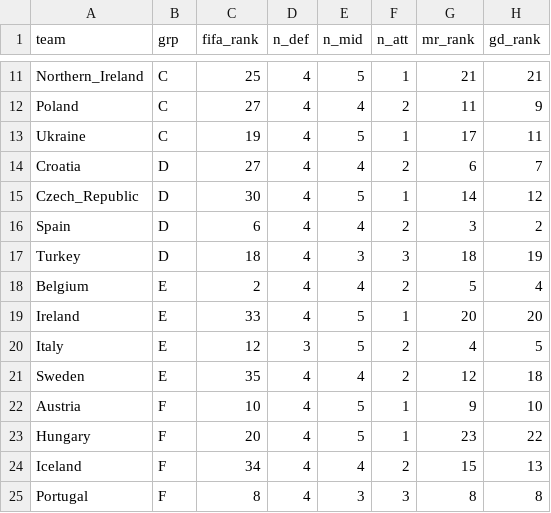
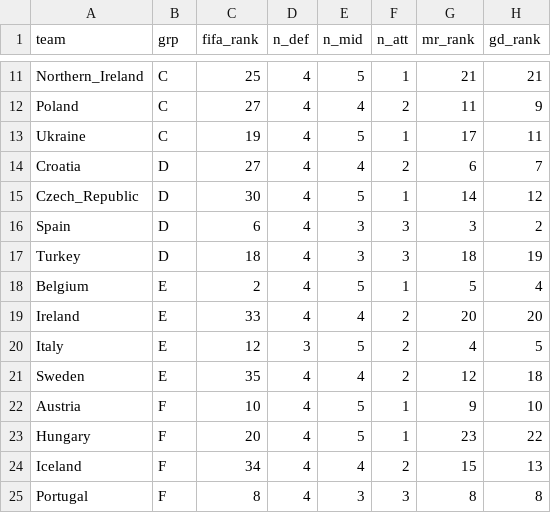
Before and after one commit to woobe/euro2016, a CSV file: input/team_data.csv, drawn as a sheet; only a part is shown, gaps mark what is left out; the diff names each change by its address in the sheet, - before the commit and + after, or states it on an @@ line.

```diff
--- a/input/team_data.csv
+++ b/input/team_data.csv
-E16 (n_mid): 4
+E16 (n_mid): 3
-F16 (n_att): 2
+F16 (n_att): 3
-E18 (n_mid): 4
+E18 (n_mid): 5
-F18 (n_att): 2
+F18 (n_att): 1
-E19 (n_mid): 5
+E19 (n_mid): 4
-F19 (n_att): 1
+F19 (n_att): 2
```
Also changed, not shown: input/match_data.csv.
